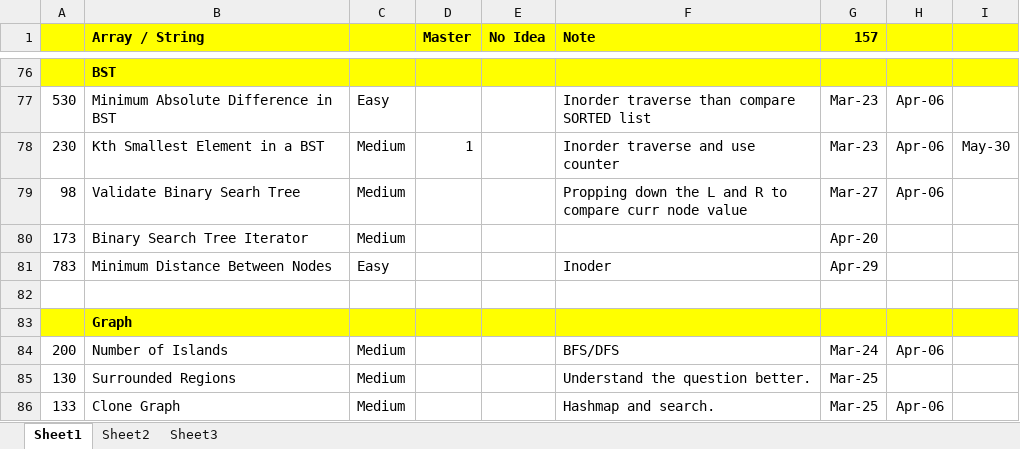
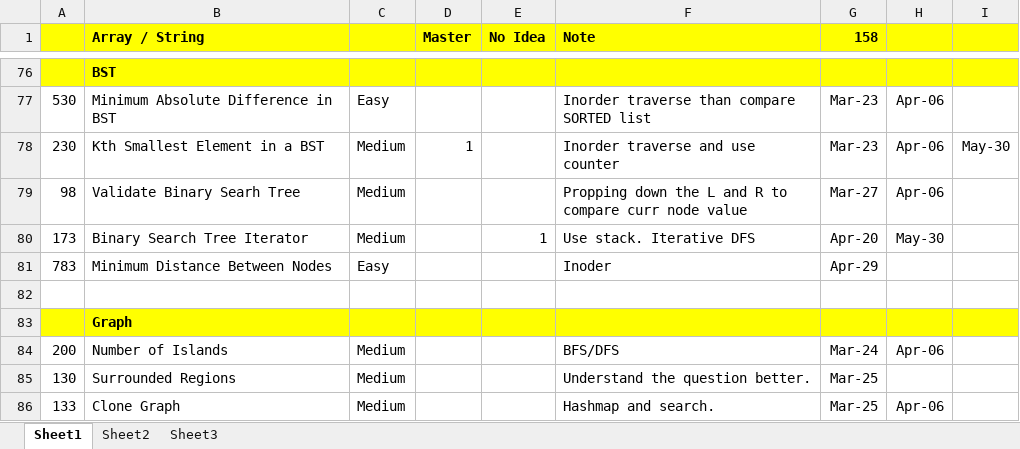
Before and after one commit to jhoonhan/leetCode, an Excel workbook: notes.xlsx, sheet Sheet1, drawn as a sheet; only a part is shown, gaps mark what is left out; values as stored, in another font and other column widths than the file's, no borders; conditional formats not drawn; the diff names each change by its address in the sheet, - before the commit and + after, or states it on an @@ line.

```diff
--- a/notes.xlsx (sheet Sheet1)
+++ b/notes.xlsx (sheet Sheet1)
-G1: 157
+G1: 158
-E80 (No Idea): (empty)
+E80 (No Idea): 1
-F80 (Note): (empty)
+F80 (Note): Use stack. Iterative DFS
-H80: (empty)
+H80: May-30
```
Also changed, not shown: 1 other file.
